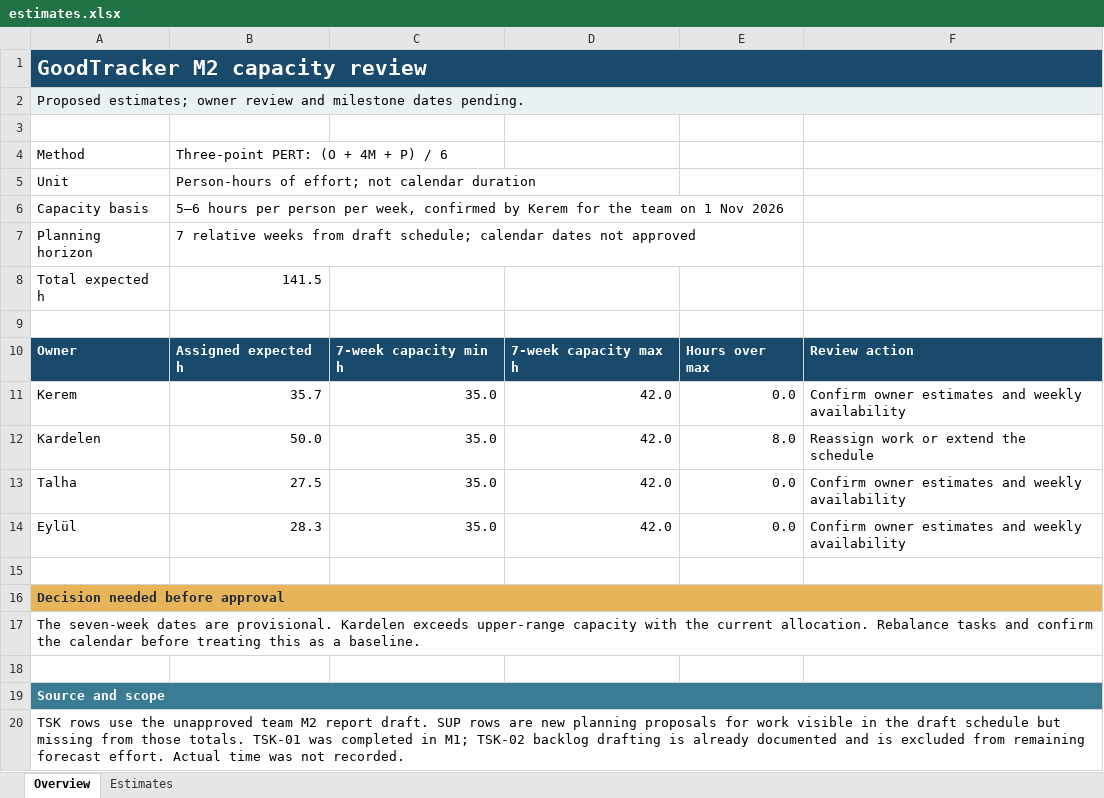
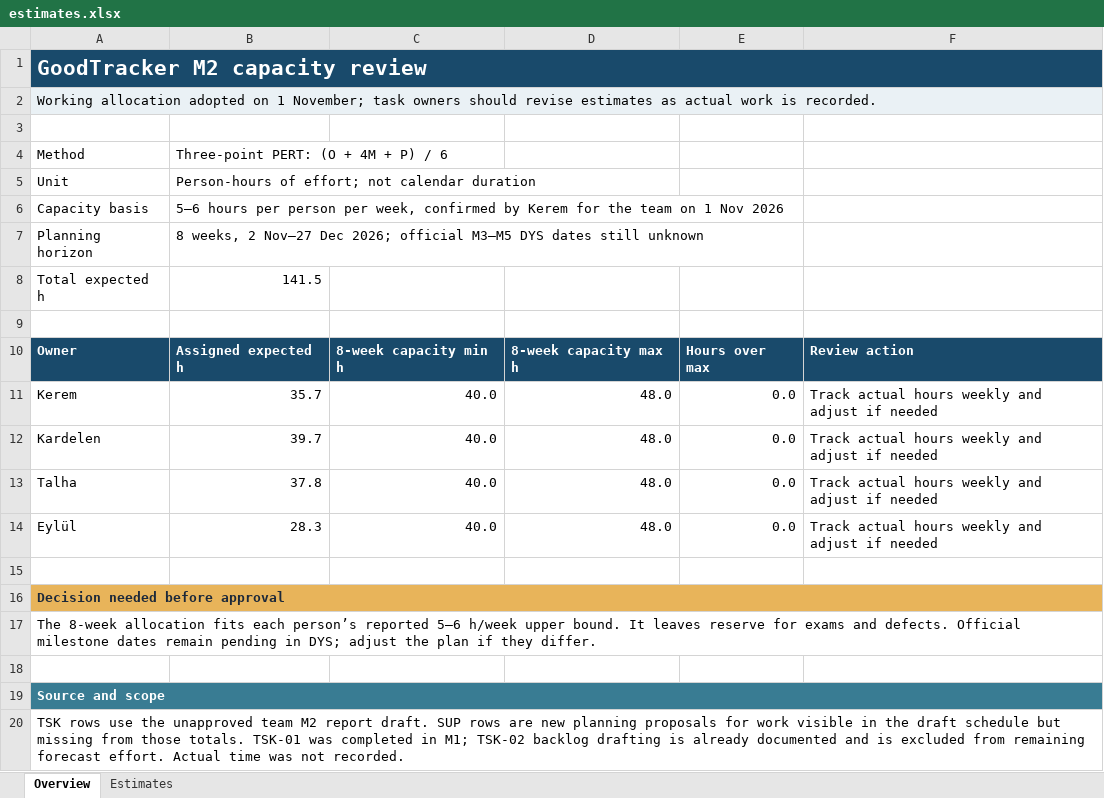
Before and after one commit to keremtuna0/good_tracker, an Excel workbook: docs/m2/estimates.xlsx, sheet Overview, drawn as a sheet; values as stored, in another font and other column widths than the file's, no borders; the diff names each change by its address in the sheet, - before the commit and + after, or states it on an @@ line.

Commit message:
Finalize M2 project plan baseline and supporting schedules

```diff
--- a/docs/m2/estimates.xlsx (sheet Overview)
+++ b/docs/m2/estimates.xlsx (sheet Overview)
-A2: Proposed estimates; owner review and milestone dates pending.
+A2: Working allocation adopted on 1 November; task owners should revise estimates as actual work is recorded.
-B7: 7 relative weeks from draft schedule; calendar dates not approved
+B7: 8 weeks, 2 Nov–27 Dec 2026; official M3–M5 DYS dates still unknown
-C10: 7-week capacity min h
+C10: 8-week capacity min h
-D10: 7-week capacity max h
+D10: 8-week capacity max h
-C11:C14: 35.0
+C11:C14: 40.0
-D11:D14: 42.0
+D11:D14: 48.0
-F11: Confirm owner estimates and weekly availability
+F11: Track actual hours weekly and adjust if needed
-B12: 50.0
+B12: 39.7
-E12: 8.0
+E12: 0.0
-F12: Reassign work or extend the schedule
+F12: Track actual hours weekly and adjust if needed
-B13: 27.5
+B13: 37.8
-F13:F14: Confirm owner estimates and weekly availability
+F13:F14: Track actual hours weekly and adjust if needed
-A17: The seven-week dates are provisional. Kardelen exceeds upper-range capacity with the current allocation. Rebalance tasks and confirm the calendar before treating this as a baseline.
+A17: The 8-week allocation fits each person’s reported 5–6 h/week upper bound. It leaves reserve for exams and defects. Official milestone dates remain pending in DYS; adjust the plan if they differ.
```
Also changed, not shown: sheet Estimates, 12 other files.
